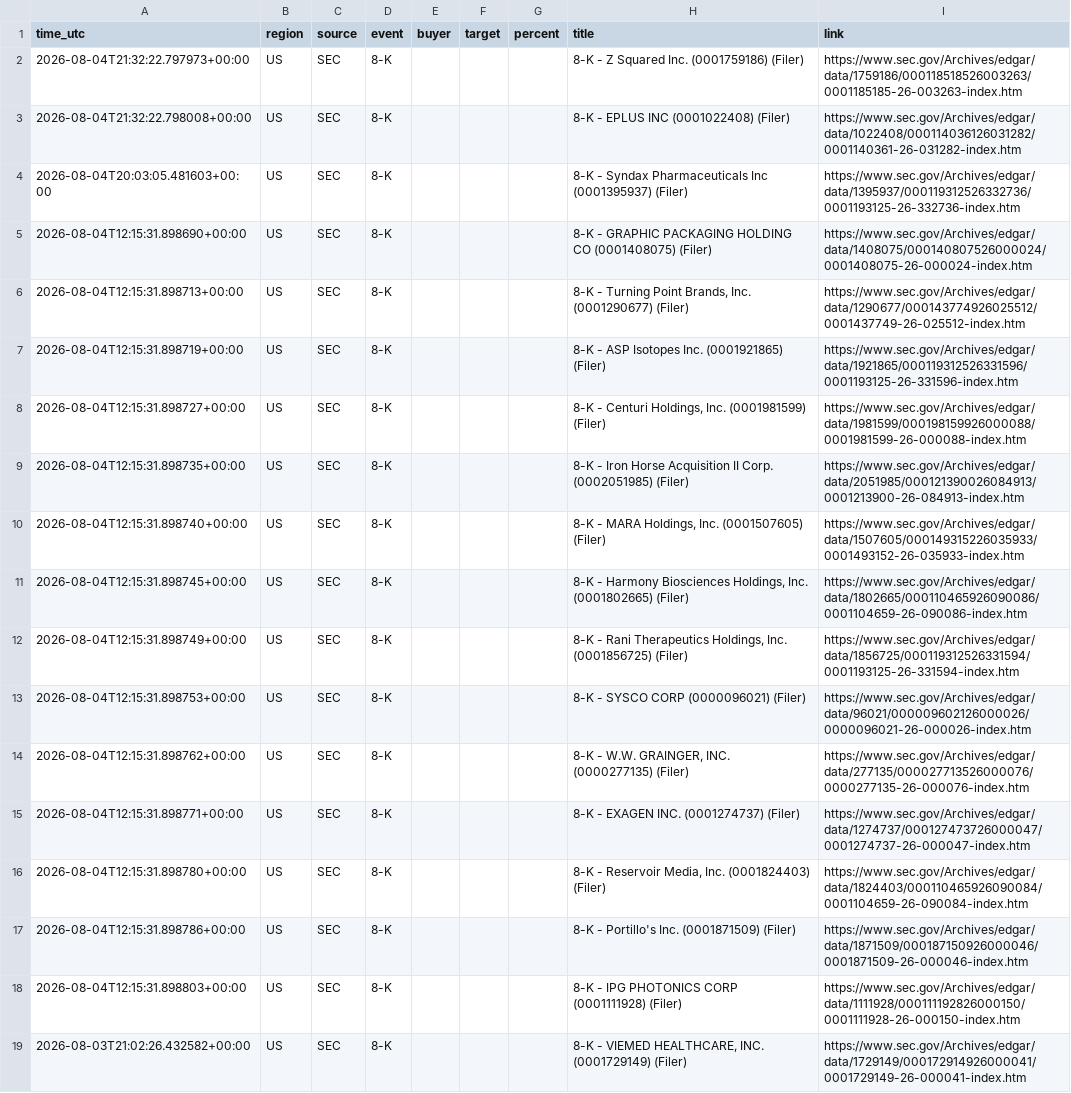
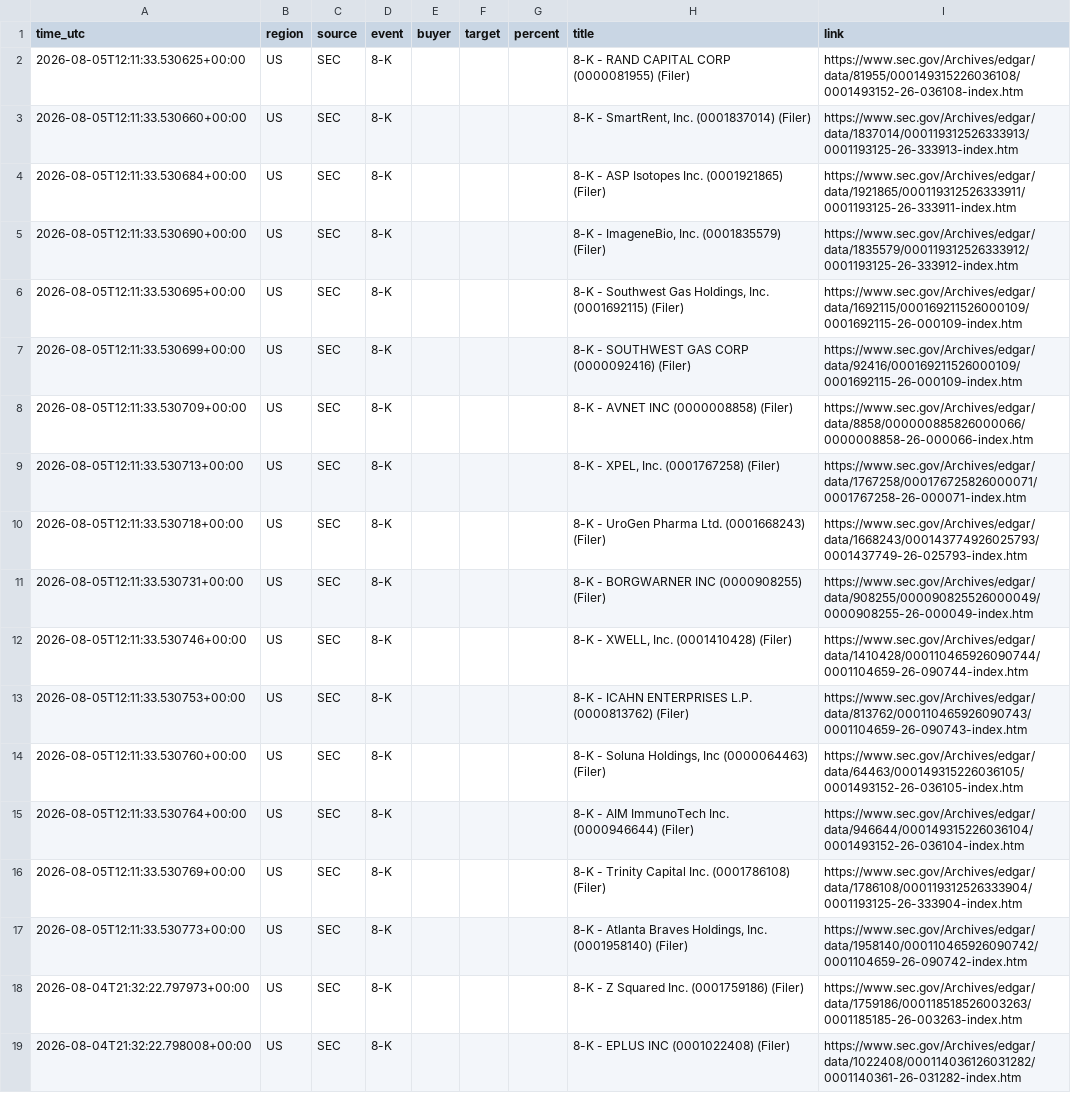
Before and after one commit to 495m5mghnv-arch/StakeWatch-, a CSV file: docs/events.csv, drawn as a sheet; only a part is shown; the shorter side is filled out with more unchanged rows; the diff covers the shown part only.

Commit message:
Update SEC data

```diff
--- a/docs/events.csv
+++ b/docs/events.csv
@@ -1,2 +1,18 @@
 time_utc,region,source,event,buyer,target,percent,title,link
+2026-08-05T12:11:33.530625+00:00,US,SEC,8-K,,,,8-K - RAND CAPITAL CORP (0000081955) (Filer),https://www.sec.gov/Archives/edgar/data/81955/000149315226036108/0001493152-26-036108-index.htm
+2026-08-05T12:11:33.530660+00:00,US,SEC,8-K,,,,"8-K - SmartRent, Inc. (0001837014) (Filer)",https://www.sec.gov/Archives/edgar/data/1837014/000119312526333913/0001193125-26-333913-index.htm
+2026-08-05T12:11:33.530684+00:00,US,SEC,8-K,,,,8-K - ASP Isotopes Inc. (0001921865) (Filer),https://www.sec.gov/Archives/edgar/data/1921865/000119312526333911/0001193125-26-333911-index.htm
+2026-08-05T12:11:33.530690+00:00,US,SEC,8-K,,,,"8-K - ImageneBio, Inc. (0001835579) (Filer)",https://www.sec.gov/Archives/edgar/data/1835579/000119312526333912/0001193125-26-333912-index.htm
+2026-08-05T12:11:33.530695+00:00,US,SEC,8-K,,,,"8-K - Southwest Gas Holdings, Inc. (0001692115) (Filer)",https://www.sec.gov/Archives/edgar/data/1692115/000169211526000109/0001692115-26-000109-index.htm
+2026-08-05T12:11:33.530699+00:00,US,SEC,8-K,,,,8-K - SOUTHWEST GAS CORP (0000092416) (Filer),https://www.sec.gov/Archives/edgar/data/92416/000169211526000109/0001692115-26-000109-index.htm
+2026-08-05T12:11:33.530709+00:00,US,SEC,8-K,,,,8-K - AVNET INC (0000008858) (Filer),https://www.sec.gov/Archives/edgar/data/8858/000000885826000066/0000008858-26-000066-index.htm
+2026-08-05T12:11:33.530713+00:00,US,SEC,8-K,,,,"8-K - XPEL, Inc. (0001767258) (Filer)",https://www.sec.gov/Archives/edgar/data/1767258/000176725826000071/0001767258-26-000071-index.htm
+2026-08-05T12:11:33.530718+00:00,US,SEC,8-K,,,,8-K - UroGen Pharma Ltd. (0001668243) (Filer),https://www.sec.gov/Archives/edgar/data/1668243/000143774926025793/0001437749-26-025793-index.htm
+2026-08-05T12:11:33.530731+00:00,US,SEC,8-K,,,,8-K - BORGWARNER INC (0000908255) (Filer),https://www.sec.gov/Archives/edgar/data/908255/000090825526000049/0000908255-26-000049-index.htm
+2026-08-05T12:11:33.530746+00:00,US,SEC,8-K,,,,"8-K - XWELL, Inc. (0001410428) (Filer)",https://www.sec.gov/Archives/edgar/data/1410428/000110465926090744/0001104659-26-090744-index.htm
+2026-08-05T12:11:33.530753+00:00,US,SEC,8-K,,,,8-K - ICAHN ENTERPRISES L.P. (0000813762) (Filer),https://www.sec.gov/Archives/edgar/data/813762/000110465926090743/0001104659-26-090743-index.htm
+2026-08-05T12:11:33.530760+00:00,US,SEC,8-K,,,,"8-K - Soluna Holdings, Inc (0000064463) (Filer)",https://www.sec.gov/Archives/edgar/data/64463/000149315226036105/0001493152-26-036105-index.htm
+2026-08-05T12:11:33.530764+00:00,US,SEC,8-K,,,,8-K - AIM ImmunoTech Inc. (0000946644) (Filer),https://www.sec.gov/Archives/edgar/data/946644/000149315226036104/0001493152-26-036104-index.htm
+2026-08-05T12:11:33.530769+00:00,US,SEC,8-K,,,,8-K - Trinity Capital Inc. (0001786108) (Filer),https://www.sec.gov/Archives/edgar/data/1786108/000119312526333904/0001193125-26-333904-index.htm
+2026-08-05T12:11:33.530773+00:00,US,SEC,8-K,,,,"8-K - Atlanta Braves Holdings, Inc. (0001958140) (Filer)",https://www.sec.gov/Archives/edgar/data/1958140/000110465926090742/0001104659-26-090742-index.htm
 2026-08-04T21:32:22.797973+00:00,US,SEC,8-K,,,,8-K - Z Squared Inc. (0001759186) (Filer),https://www.sec.gov/Archives/edgar/data/1759186/000118518526003263/0001185185-26-003263-index.htm
```
Also changed, not shown: 16 removed rows elsewhere in this file, events.csv, 3 other files.
